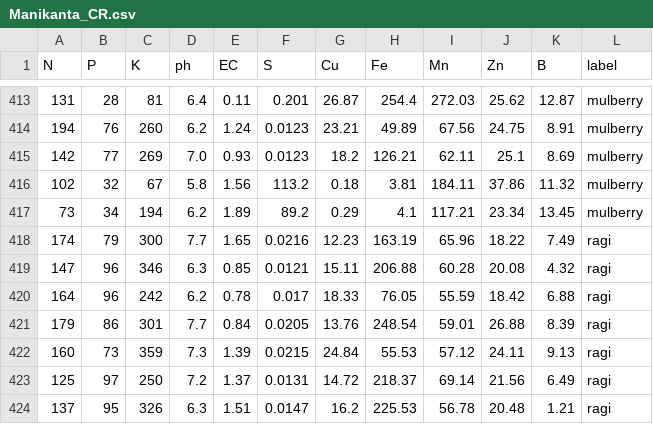
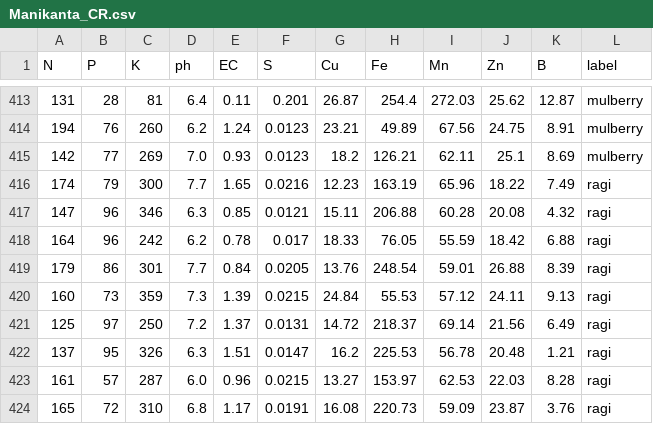
Before and after one commit to miguelmagueijo/CropRecommendation, a CSV file: Data/Clean/Manikanta_CR.csv, drawn as a sheet; only a part is shown, gaps mark what is left out; the shorter side is filled out with more unchanged rows.

Commit message:
Remove two outliars from clean Manikanta_CR.csv

```diff
--- a/Data/Clean/Manikanta_CR.csv
+++ b/Data/Clean/Manikanta_CR.csv
@@ -415,4 +415,2 @@ N,P,K,ph,EC,S,Cu,Fe,Mn,Zn,B,label
 142,77,269,7.0,0.93,0.0123,18.2,126.21,62.11,25.1,8.69,mulberry
-102,32,67,5.8,1.56,113.2,0.18,3.81,184.11,37.86,11.32,mulberry
-73,34,194,6.2,1.89,89.2,0.29,4.1,117.21,23.34,13.45,mulberry
 174,79,300,7.7,1.65,0.0216,12.23,163.19,65.96,18.22,7.49,ragi
```
